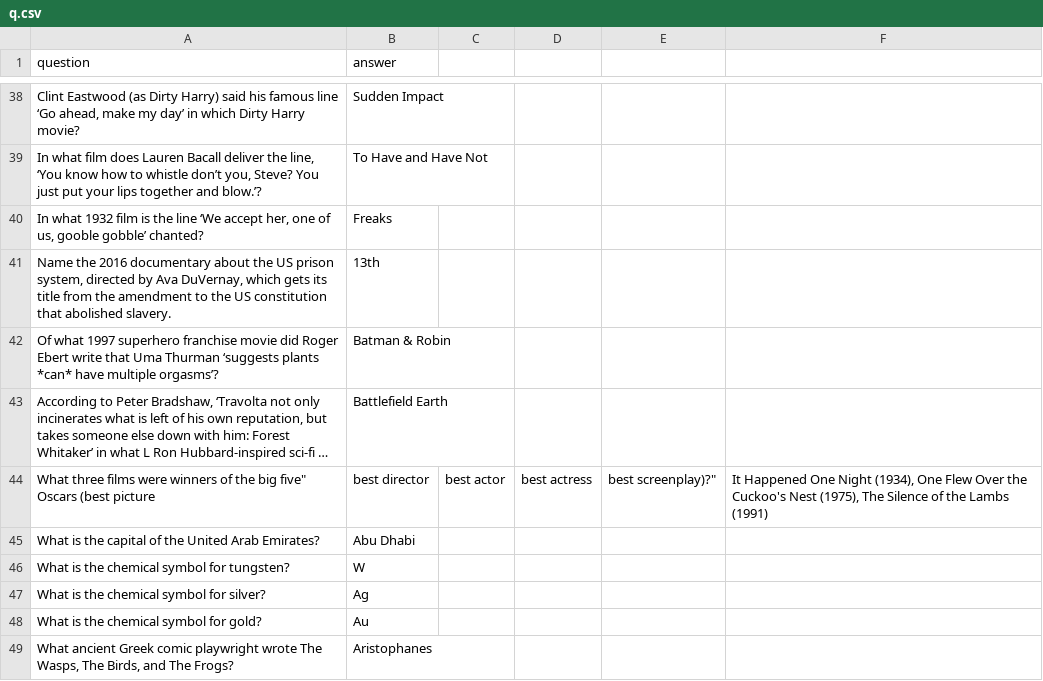
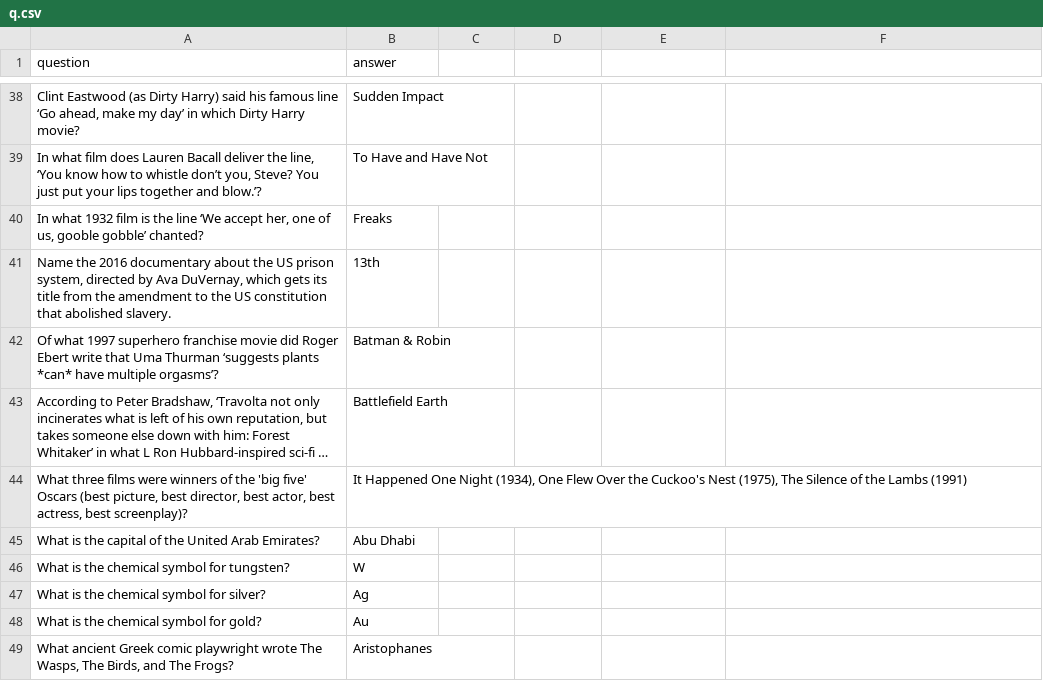
Before and after one commit to jimbostephens/Quizetta, a CSV file: q.csv, drawn as a sheet; only a part is shown, gaps mark what is left out; long unchanged cells end in …; removed rows and columns are numbered as before the commit, all else as after; the diff names each change by its address in the sheet, - before the commit and + after, or states it on an @@ line.

Commit message:
Update q.csv

```diff
--- a/q.csv
+++ b/q.csv
-row 44: What three films were winners of the big five" Oscars (best picture | best director | best actor | best actress | best screenplay)?" | It Happened One Night (1934), One Flew Over the Cuckoo's Nest (1975), The Silence of the Lambs (1991)
+row 44: What three films were winners of the 'big five' Oscars (best picture, best director, best actor, best actress, best screenplay)? | It Happened One Night (1934), One Flew Over the Cuckoo's Nest (1975), The Silence of the Lambs (1991)
```
